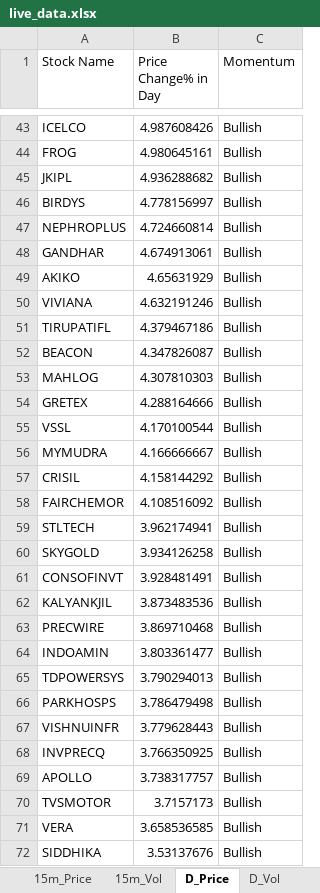
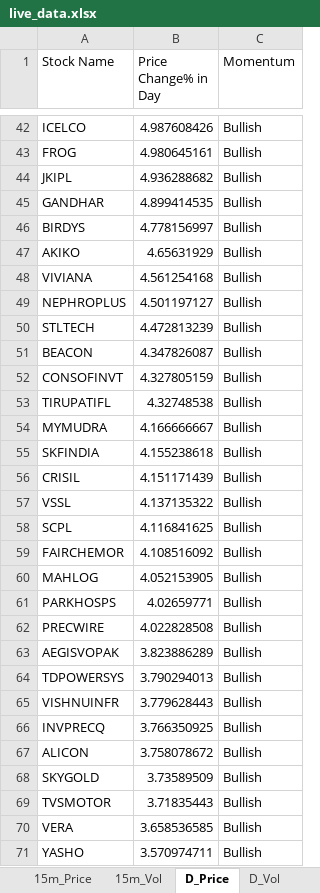
Before and after one commit to srbsharma92/priceAction2, an Excel workbook: data/live_data.xlsx, sheet D_Price, drawn as a sheet; only a part is shown, gaps mark what is left out; the shorter side is filled out with more unchanged rows; values as stored, in another font and other column widths than the file's, no borders; removed rows and columns are numbered as before the commit, all else as after; the diff covers the shown part only; the diff names each change by its address in the sheet, - before the commit and + after, or states it on an @@ line.

```diff
--- a/data/live_data.xlsx (sheet D_Price)
+++ b/data/live_data.xlsx (sheet D_Price)
+row 45: GANDHAR | 4.899414535 | Bullish
-row 47: NEPHROPLUS | 4.724660814 | Bullish
-row 48: GANDHAR | 4.674913061 | Bullish
-B48 (Price Change% in Day): 4.632191246
+B48 (Price Change% in Day): 4.561254168
-row 51: TIRUPATIFL | 4.379467186 | Bullish
+row 49: NEPHROPLUS | 4.501197127 | Bullish
+row 50: STLTECH | 4.472813239 | Bullish
-row 53: MAHLOG | 4.307810303 | Bullish
-row 54: GRETEX | 4.288164666 | Bullish
-row 55: VSSL | 4.170100544 | Bullish
+row 52: CONSOFINVT | 4.327805159 | Bullish
+row 53: TIRUPATIFL | 4.32748538 | Bullish
+row 55: SKFINDIA | 4.155238618 | Bullish
-B56 (Price Change% in Day): 4.158144292
+B56 (Price Change% in Day): 4.151171439
+row 57: VSSL | 4.137135322 | Bullish
+row 58: SCPL | 4.116841625 | Bullish
-row 59: STLTECH | 3.962174941 | Bullish
-row 60: SKYGOLD | 3.934126258 | Bullish
-row 61: CONSOFINVT | 3.928481491 | Bullish
-row 62: KALYANKJIL | 3.873483536 | Bullish
+row 60: MAHLOG | 4.052153905 | Bullish
+row 61: PARKHOSPS | 4.02659771 | Bullish
-B62 (Price Change% in Day): 3.869710468
+B62 (Price Change% in Day): 4.022828508
-row 64: INDOAMIN | 3.803361477 | Bullish
+row 63: AEGISVOPAK | 3.823886289 | Bullish
-row 66: PARKHOSPS | 3.786479498 | Bullish
-row 69: APOLLO | 3.738317757 | Bullish
+row 67: ALICON | 3.758078672 | Bullish
+row 68: SKYGOLD | 3.73589509 | Bullish
-B69 (Price Change% in Day): 3.7157173
+B69 (Price Change% in Day): 3.71835443
+row 71: YASHO | 3.570974711 | Bullish
```
Also changed, not shown: 63 added rows, 64 removed rows and 37 edited cells elsewhere in this sheet, sheet D_Vol, sheet 5m_Vol, sheet 15m_Vol, sheet 15m_Price, sheet 5m_Price, sheet Opening, 1 more sheet.
